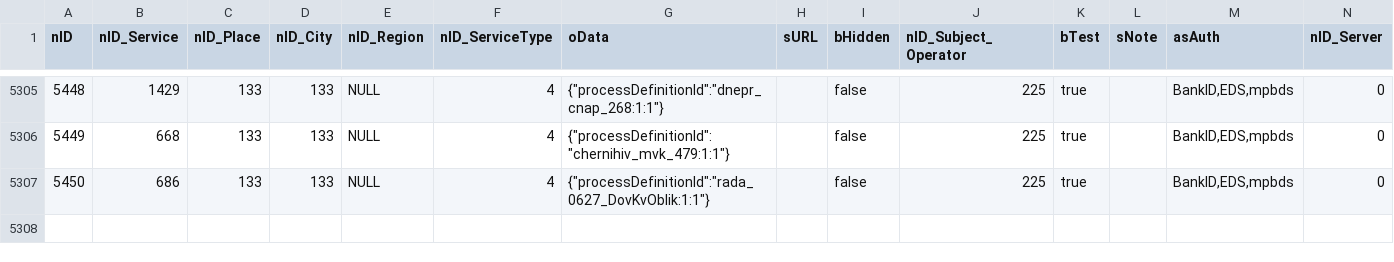
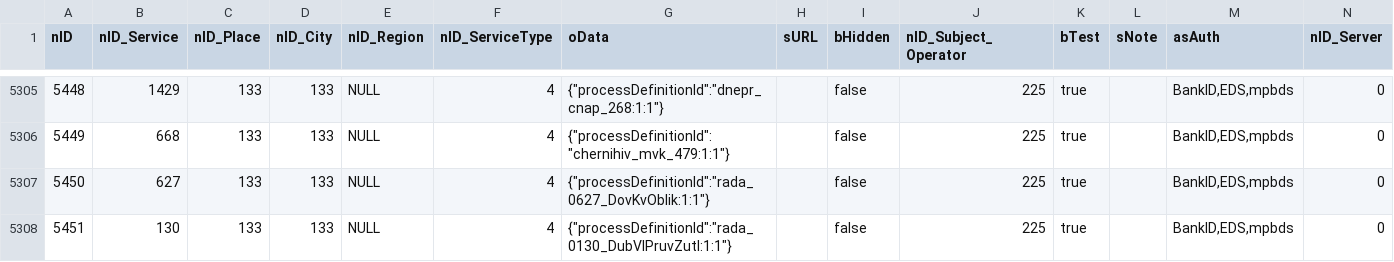
Before and after one commit to iGov-UA/iGov_Data, a CSV file: wf-central/src/main/resources/data/iGov__Test_Delta/ServiceData.csv, drawn as a sheet; only a part is shown, gaps mark what is left out.

```diff
--- a/wf-central/src/main/resources/data/iGov__Test_Delta/ServiceData.csv
+++ b/wf-central/src/main/resources/data/iGov__Test_Delta/ServiceData.csv
@@ -5306,2 +5306,3 @@ nID;nID_Service;nID_Place;nID_City;nID_Region;nID_ServiceType;oData;sURL;bHidden
 5449;668;133;133;NULL;4;{"processDefinitionId":"chernihiv_mvk_479:1:1"};;false;225;true;;BankID,EDS,mpbds;0
-5450;686;133;133;NULL;4;{"processDefinitionId":"rada_0627_DovKvOblik:1:1"};;false;225;true;;BankID,EDS,mpbds;0
+5450;627;133;133;NULL;4;{"processDefinitionId":"rada_0627_DovKvOblik:1:1"};;false;225;true;;BankID,EDS,mpbds;0
+5451;130;133;133;NULL;4;{"processDefinitionId":"rada_0130_DubVlPruvZutl:1:1"};;false;225;true;;BankID,EDS,mpbds;0
```
Also changed, not shown: wf-central/src/main/resources/data/iGov/Service.csv, 5 other files.
